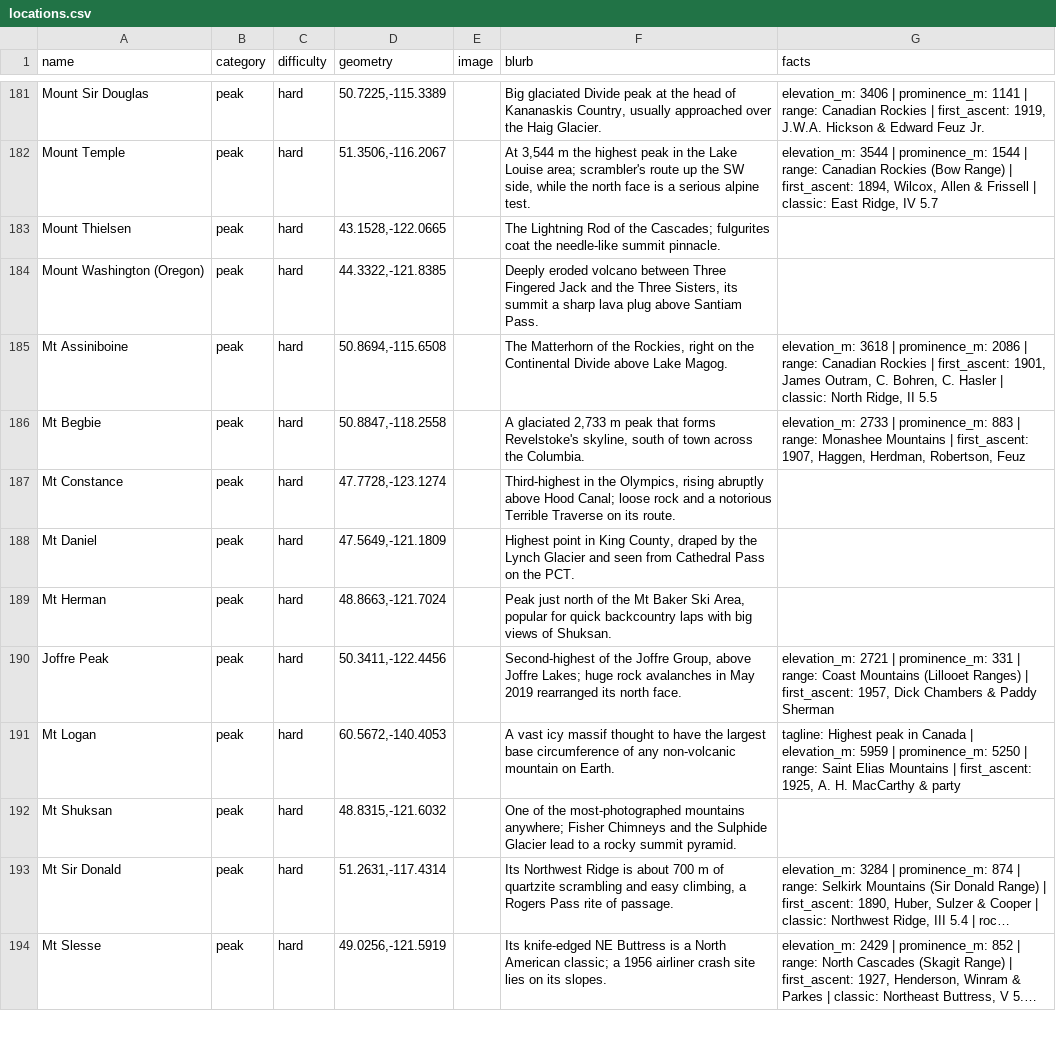
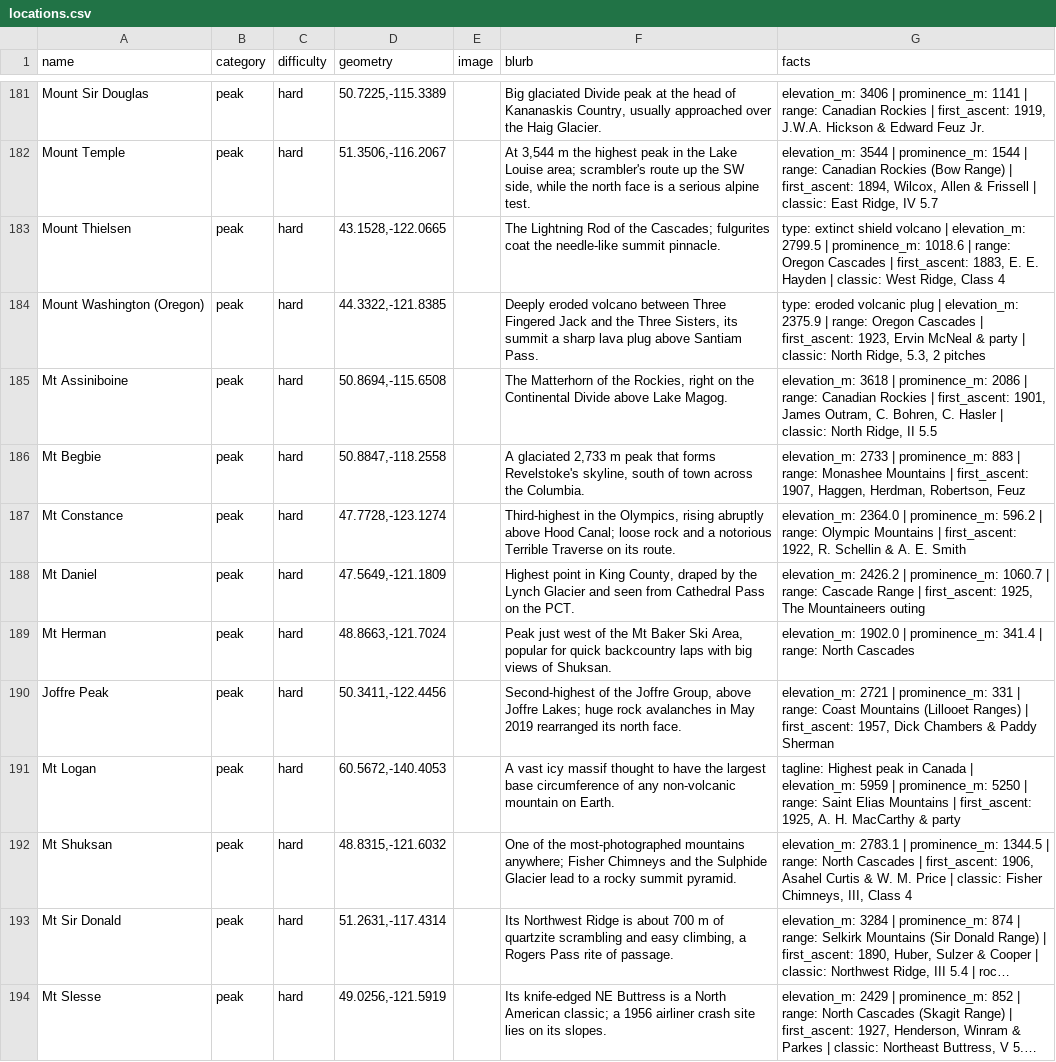
Before and after one commit to pnwtap/pnwtap.github.io, a CSV file: data/locations.csv, drawn as a sheet; only a part is shown, gaps mark what is left out; long unchanged cells end in …; the diff covers the shown part only; the diff names each change by its address in the sheet, - before the commit and + after, or states it on an @@ line.

```diff
--- a/data/locations.csv
+++ b/data/locations.csv
-G183 (facts): (empty)
+G183 (facts): type: extinct shield volcano | elevation_m: 2799.5 | prominence_m: 1018.6 | range: Oregon Cascades | first_ascent: 1883, E. E. Hayden | classic: West Ridge, Class 4
-G184 (facts): (empty)
+G184 (facts): type: eroded volcanic plug | elevation_m: 2375.9 | range: Oregon Cascades | first_ascent: 1923, Ervin McNeal & party | classic: North Ridge, 5.3, 2 pitches
-G187 (facts): (empty)
+G187 (facts): elevation_m: 2364.0 | prominence_m: 596.2 | range: Olympic Mountains | first_ascent: 1922, R. Schellin & A. E. Smith
-G188 (facts): (empty)
+G188 (facts): elevation_m: 2426.2 | prominence_m: 1060.7 | range: Cascade Range | first_ascent: 1925, The Mountaineers outing
-F189 (blurb): Peak just north of the…
+F189 (blurb): Peak just west of the…
-G189 (facts): (empty)
+G189 (facts): elevation_m: 1902.0 | prominence_m: 341.4 | range: North Cascades
-G192 (facts): (empty)
+G192 (facts): elevation_m: 2783.1 | prominence_m: 1344.5 | range: North Cascades | first_ascent: 1906, Asahel Curtis & W. M. Price | classic: Fisher Chimneys, III, Class 4
```
Also changed, not shown: 48 edited cells elsewhere in this file, data/candidates/facts_routes.csv, 4 other files.
